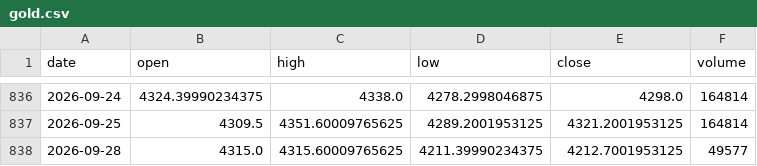
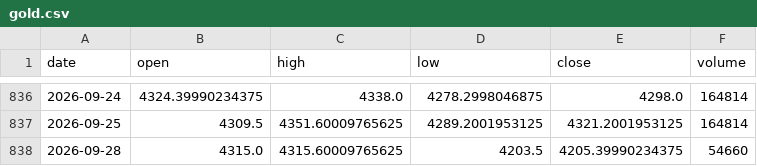
Before and after one commit to Revach123/INDICES, a CSV file: data/prices/gold.csv, drawn as a sheet; only a part is shown, gaps mark what is left out.

```diff
--- a/data/prices/gold.csv
+++ b/data/prices/gold.csv
@@ -837,2 +837,2 @@ date,open,high,low,close,volume
 2026-09-25,4309.5,4351.60009765625,4289.2001953125,4321.2001953125,164814
-2026-09-28,4315.0,4315.60009765625,4211.39990234375,4212.7001953125,49577
+2026-09-28,4315.0,4315.60009765625,4203.5,4205.39990234375,54660
```
Also changed, not shown: data/prices/asx200.csv, data/prices/hangseng.csv, 14 other files.
